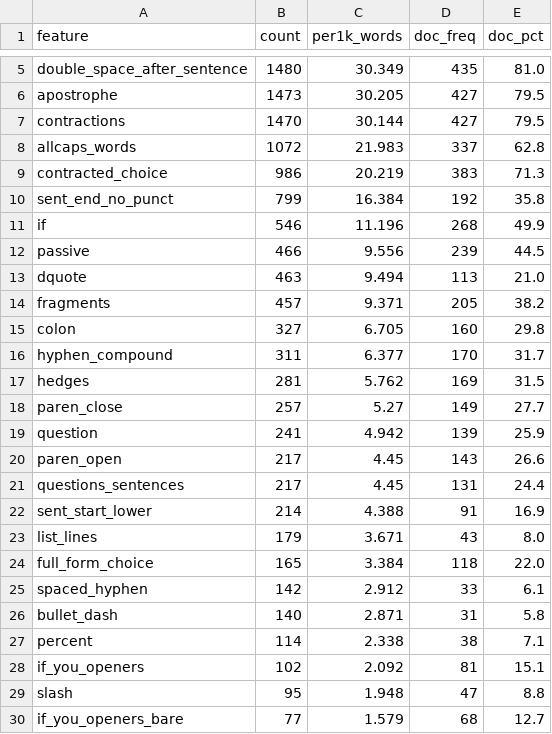
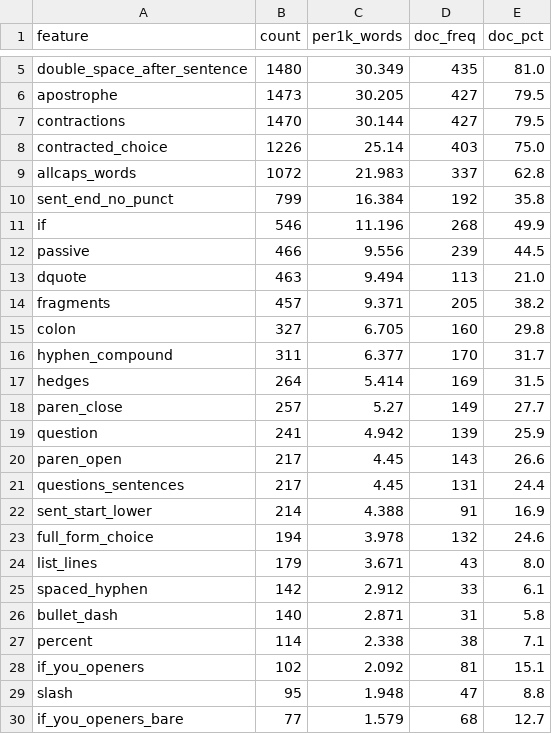
Before and after one commit to AppleLamps/satoshi_posts, a CSV file: analysis/data/agg/punctuation_syntax_totals.csv, drawn as a sheet; only a part is shown, gaps mark what is left out.

```diff
--- a/analysis/data/agg/punctuation_syntax_totals.csv
+++ b/analysis/data/agg/punctuation_syntax_totals.csv
@@ -7,4 +7,4 @@ apostrophe,1473,30.205,427,79.5
 contractions,1470,30.144,427,79.5
+contracted_choice,1226,25.14,403,75.0
 allcaps_words,1072,21.983,337,62.8
-contracted_choice,986,20.219,383,71.3
 sent_end_no_punct,799,16.384,192,35.8
@@ -16,3 +16,3 @@ colon,327,6.705,160,29.8
 hyphen_compound,311,6.377,170,31.7
-hedges,281,5.762,169,31.5
+hedges,264,5.414,169,31.5
 paren_close,257,5.27,149,27.7
@@ -22,4 +22,4 @@ questions_sentences,217,4.45,131,24.4
 sent_start_lower,214,4.388,91,16.9
+full_form_choice,194,3.978,132,24.6
 list_lines,179,3.671,43,8.0
-full_form_choice,165,3.384,118,22.0
 spaced_hyphen,142,2.912,33,6.1
```
Also changed, not shown: analysis/data/agg/compare_period_canonical.csv, analysis/data/agg/control_population.csv, 25 other files.
